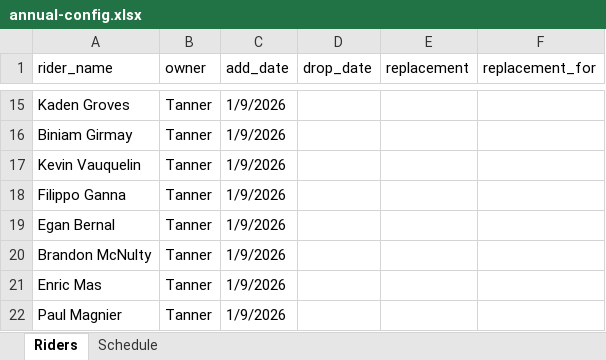
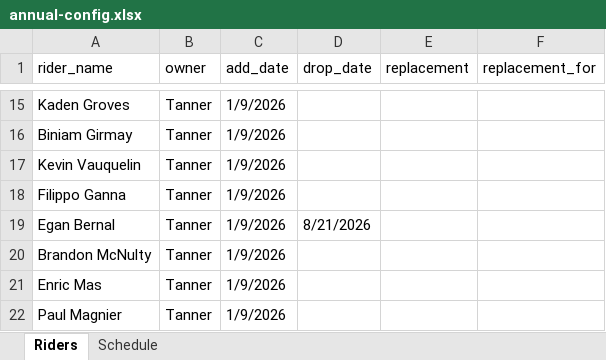
Before and after one commit to danpsh/2026-Fantasy-Cycling, an Excel workbook: annual-config.xlsx, sheet Riders, drawn as a sheet; only a part is shown, gaps mark what is left out; values as stored, in another font and other column widths than the file's, no borders; the diff covers the shown part only; the diff names each change by its address in the sheet, - before the commit and + after, or states it on an @@ line.

```diff
--- a/annual-config.xlsx (sheet Riders)
+++ b/annual-config.xlsx (sheet Riders)
-D19 (drop_date): (empty)
+D19 (drop_date): 8/21/2026
```
Also changed, not shown: 6 added rows and 5 edited cells elsewhere in this sheet.
